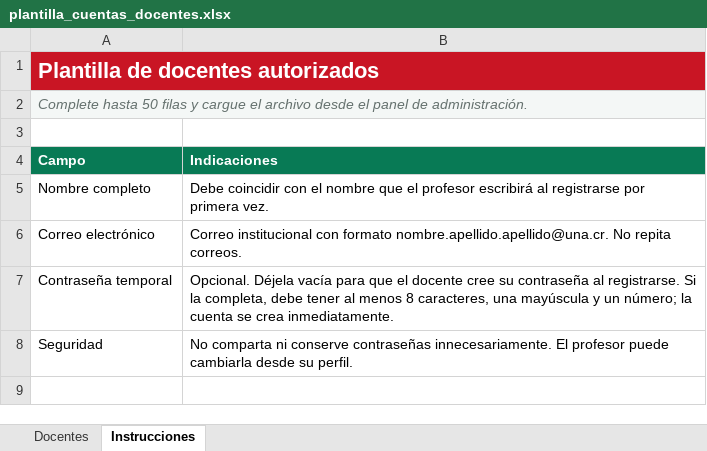
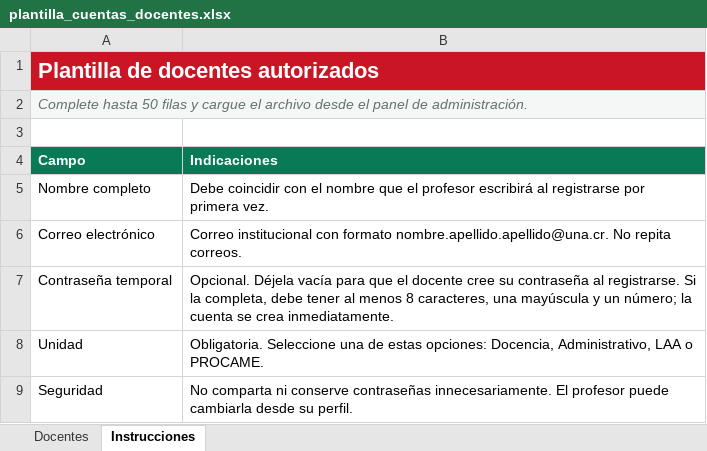
Before and after one commit to Escuela-de-Ciencias-Ambientales/reservas_aulas, an Excel workbook: plantillas/plantilla_cuentas_docentes.xlsx, sheet Instrucciones, drawn as a sheet; values as stored, in another font and other column widths than the file's, no borders; the diff names each change by its address in the sheet, - before the commit and + after, or states it on an @@ line.

```diff
--- a/plantillas/plantilla_cuentas_docentes.xlsx (sheet Instrucciones)
+++ b/plantillas/plantilla_cuentas_docentes.xlsx (sheet Instrucciones)
+row 8: Unidad | Obligatoria. Seleccione una de estas opciones: Docencia, Administrativo, LAA o PROCAME.
```
Also changed, not shown: sheet Docentes, 12 other files.
